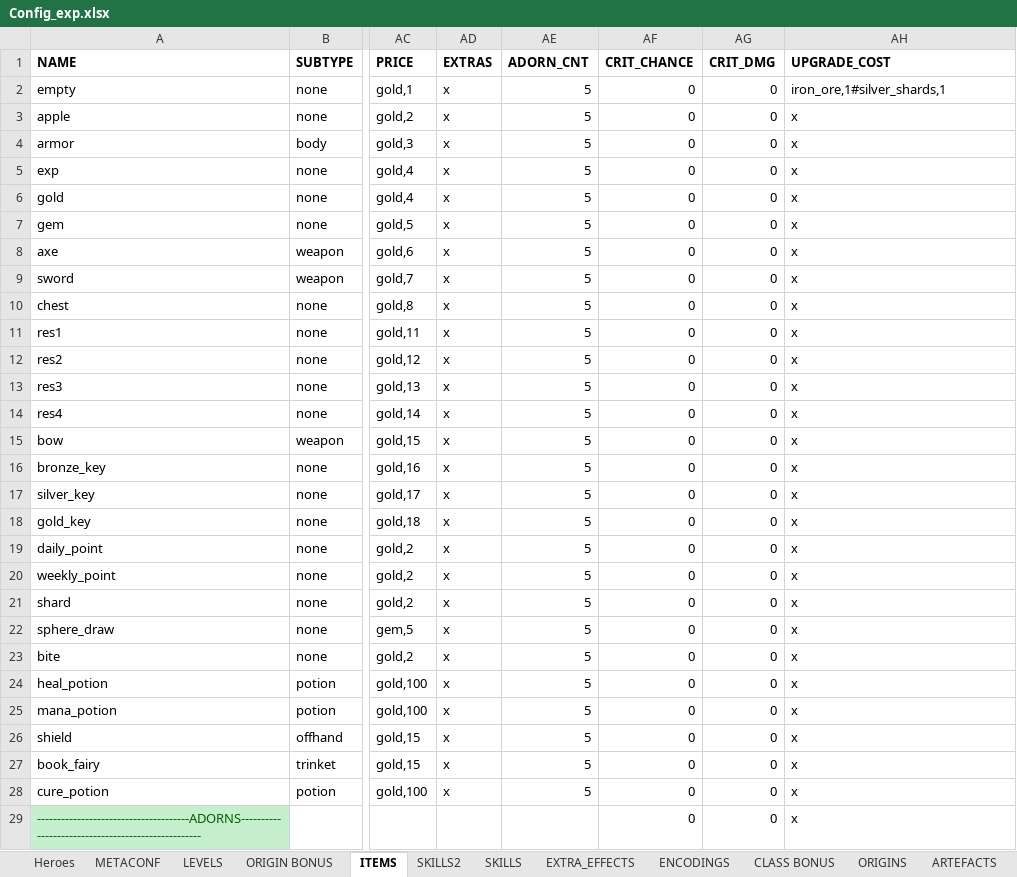
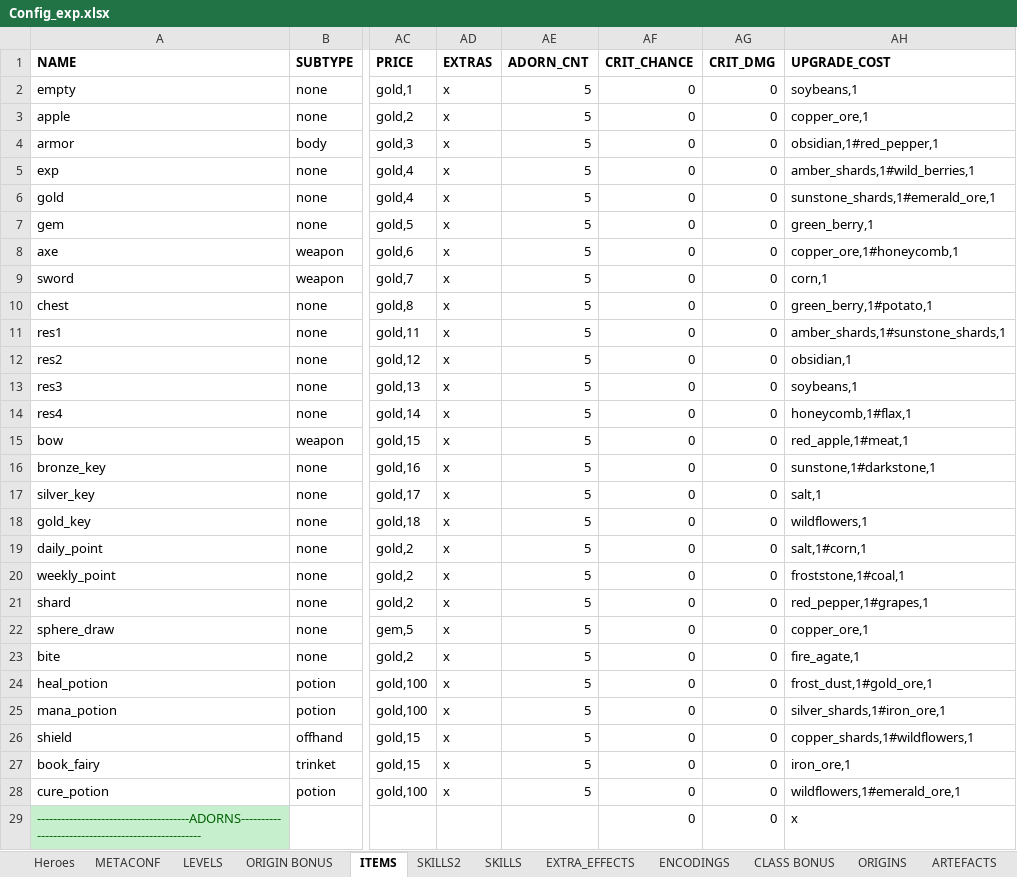
Before and after one commit to uberbax/AllForOne, an Excel workbook: Assets/StreamingAssets/Config_exp.xlsx, sheet ITEMS, drawn as a sheet; only a part is shown, gaps mark what is left out; values as stored, in another font and other column widths than the file's, no borders; the diff covers the shown part only; the diff names each change by its address in the sheet, - before the commit and + after, or states it on an @@ line.

```diff
--- a/Assets/StreamingAssets/Config_exp.xlsx (sheet ITEMS)
+++ b/Assets/StreamingAssets/Config_exp.xlsx (sheet ITEMS)
-AH2 (UPGRADE_COST): iron_ore,1#silver_shards,1
+AH2 (UPGRADE_COST): soybeans,1
-AH3 (UPGRADE_COST): x
+AH3 (UPGRADE_COST): copper_ore,1
-AH4 (UPGRADE_COST): x
+AH4 (UPGRADE_COST): obsidian,1#red_pepper,1
-AH5 (UPGRADE_COST): x
+AH5 (UPGRADE_COST): amber_shards,1#wild_berries,1
-AH6 (UPGRADE_COST): x
+AH6 (UPGRADE_COST): sunstone_shards,1#emerald_ore,1
-AH7 (UPGRADE_COST): x
+AH7 (UPGRADE_COST): green_berry,1
-AH8 (UPGRADE_COST): x
+AH8 (UPGRADE_COST): copper_ore,1#honeycomb,1
-AH9 (UPGRADE_COST): x
+AH9 (UPGRADE_COST): corn,1
-AH10 (UPGRADE_COST): x
+AH10 (UPGRADE_COST): green_berry,1#potato,1
-AH11 (UPGRADE_COST): x
+AH11 (UPGRADE_COST): amber_shards,1#sunstone_shards,1
-AH12 (UPGRADE_COST): x
+AH12 (UPGRADE_COST): obsidian,1
-AH13 (UPGRADE_COST): x
+AH13 (UPGRADE_COST): soybeans,1
-AH14 (UPGRADE_COST): x
+AH14 (UPGRADE_COST): honeycomb,1#flax,1
-AH15 (UPGRADE_COST): x
+AH15 (UPGRADE_COST): red_apple,1#meat,1
-AH16 (UPGRADE_COST): x
+AH16 (UPGRADE_COST): sunstone,1#darkstone,1
-AH17 (UPGRADE_COST): x
+AH17 (UPGRADE_COST): salt,1
-AH18 (UPGRADE_COST): x
+AH18 (UPGRADE_COST): wildflowers,1
-AH19 (UPGRADE_COST): x
+AH19 (UPGRADE_COST): salt,1#corn,1
-AH20 (UPGRADE_COST): x
+AH20 (UPGRADE_COST): froststone,1#coal,1
-AH21 (UPGRADE_COST): x
+AH21 (UPGRADE_COST): red_pepper,1#grapes,1
-AH22 (UPGRADE_COST): x
+AH22 (UPGRADE_COST): copper_ore,1
-AH23 (UPGRADE_COST): x
+AH23 (UPGRADE_COST): fire_agate,1
-AH24 (UPGRADE_COST): x
+AH24 (UPGRADE_COST): frost_dust,1#gold_ore,1
-AH25 (UPGRADE_COST): x
+AH25 (UPGRADE_COST): silver_shards,1#iron_ore,1
-AH26 (UPGRADE_COST): x
+AH26 (UPGRADE_COST): copper_shards,1#wildflowers,1
-AH27 (UPGRADE_COST): x
+AH27 (UPGRADE_COST): iron_ore,1
-AH28 (UPGRADE_COST): x
+AH28 (UPGRADE_COST): wildflowers,1#emerald_ore,1
```
Also changed, not shown: 47 edited cells elsewhere in this sheet, sheet Heroes, sheet LOOTSET, other sheet tabs, charts or pictures.
